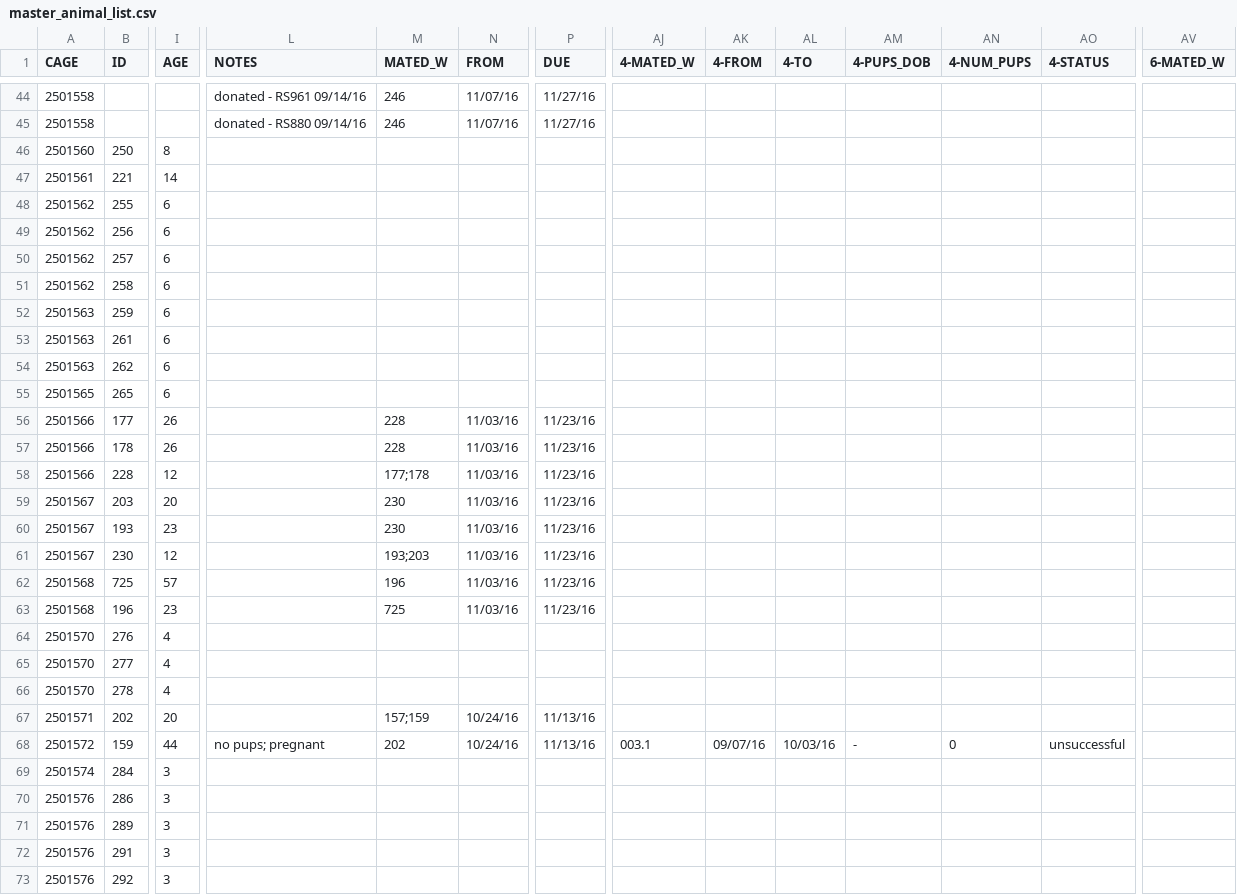
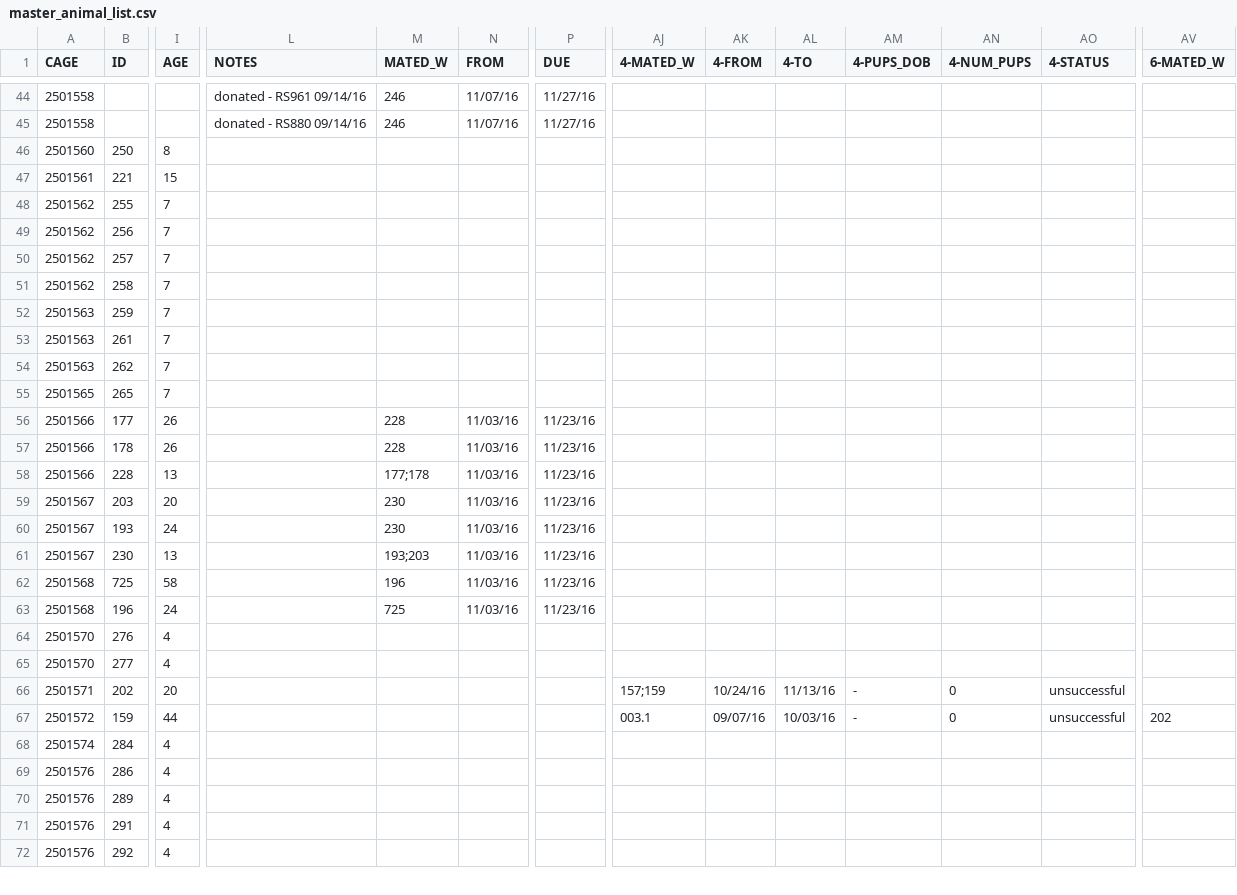
Before and after one commit to qzhanglab/animal_tracking, a CSV file: master_animal_list.csv, drawn as a sheet; only a part is shown, gaps mark what is left out; removed rows and columns are numbered as before the commit, all else as after; rows hold the shown columns only; the diff covers the shown part only; the diff names each change by its address in the sheet, - before the commit and + after, or states it on an @@ line.

```diff
--- a/master_animal_list.csv
+++ b/master_animal_list.csv
-I47 (AGE): 14
+I47 (AGE): 15
-I48:I55 (AGE): 6
+I48:I55 (AGE): 7
-I58 (AGE): 12
+I58 (AGE): 13
-I60 (AGE): 23
+I60 (AGE): 24
-I61 (AGE): 12
+I61 (AGE): 13
-I62 (AGE): 57
+I62 (AGE): 58
-I63 (AGE): 23
+I63 (AGE): 24
-row 66: 2501570 | 278 | 4
-M66 (MATED_W): 157;159
+M66 (MATED_W): (empty)
-N66:N67 (FROM): 10/24/16
+N66:N67 (FROM): (empty)
-P66:P67 (DUE): 11/13/16
+P66:P67 (DUE): (empty)
-AJ66 (4-MATED_W): (empty)
+AJ66 (4-MATED_W): 157;159
-AK66 (4-FROM): (empty)
+AK66 (4-FROM): 10/24/16
-AL66 (4-TO): (empty)
+AL66 (4-TO): 11/13/16
-AM66 (4-PUPS_DOB): (empty)
+AM66 (4-PUPS_DOB): -
-AN66 (4-NUM_PUPS): (empty)
+AN66 (4-NUM_PUPS): 0
-AO66 (4-STATUS): (empty)
+AO66 (4-STATUS): unsuccessful
-L67 (NOTES): no pups; pregnant
+L67 (NOTES): (empty)
-M67 (MATED_W): 202
+M67 (MATED_W): (empty)
-AV67 (6-MATED_W): (empty)
+AV67 (6-MATED_W): 202
-I68:I72 (AGE): 3
+I68:I72 (AGE): 4
```
Also changed, not shown: 1 added row, 1 removed row and 81 edited cells elsewhere in this file, sac_archive.csv.
